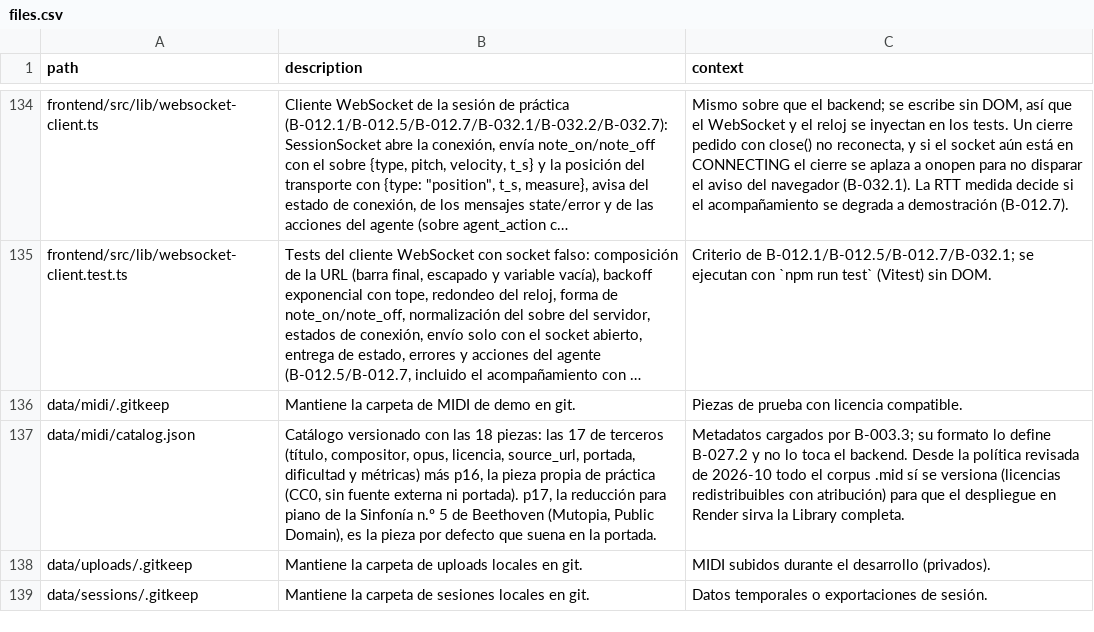
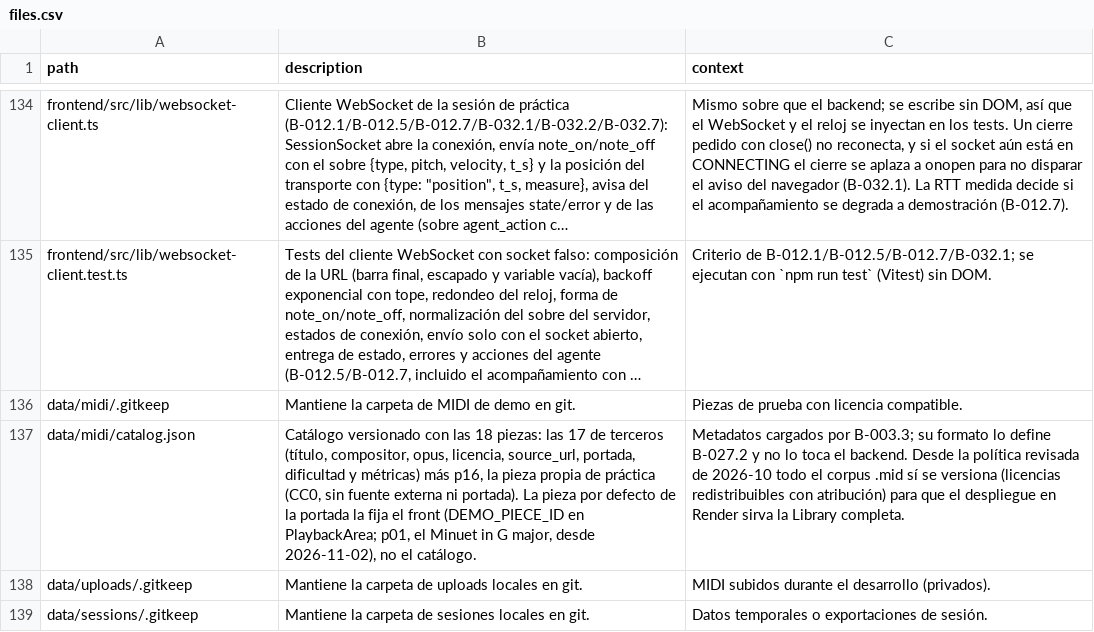
Before and after one commit to andrupax94/PianoMentor-IA, a CSV file: docs/architecture/files.csv, drawn as a sheet; only a part is shown, gaps mark what is left out; long unchanged cells end in …; the diff covers the shown part only; the diff names each change by its address in the sheet, - before the commit and + after, or states it on an @@ line.

Commit message:
chore(portada): la pieza por defecto pasa a ser el Minuet in G major (p01)
DEMO_PIECE_ID y DEMO_SONG_TITLE van juntos: la portada sin pieza elegida carga p01 del catálogo (Bach, BWV Anh. 114, Mutopia Public Domain, 41 s/204 notas, portada bach.jpg) y anuncia «Bach – Minuet in G major» en la barra, en vez de la p17 (Sinfonía n.º 5). La pieza ya existía en el catálogo, así que no toca tests de recuentos ni catálogo; solo el test de coverForPiece y las cabeceras/docs (files.csv + Anexo regenerado). Prueba de humo: p01 listada con 204 notas contra la API local.

```diff
--- a/docs/architecture/files.csv
+++ b/docs/architecture/files.csv
-B137 (description): …ni portada). p17, la reducción para piano de la Sinfonía n.º 5 de Beethoven (Mutopia, Public Domain), es la pieza por defecto que suena en la portada.
+B137 (description): …ni portada). La pieza por defecto de la portada la fija el front (DEMO_PIECE_ID en PlaybackArea; p01, el Minuet in G major, desde 2026-11-02), no el catálogo.
```
Also changed, not shown: 2 edited cells elsewhere in this file, 4 other files.
